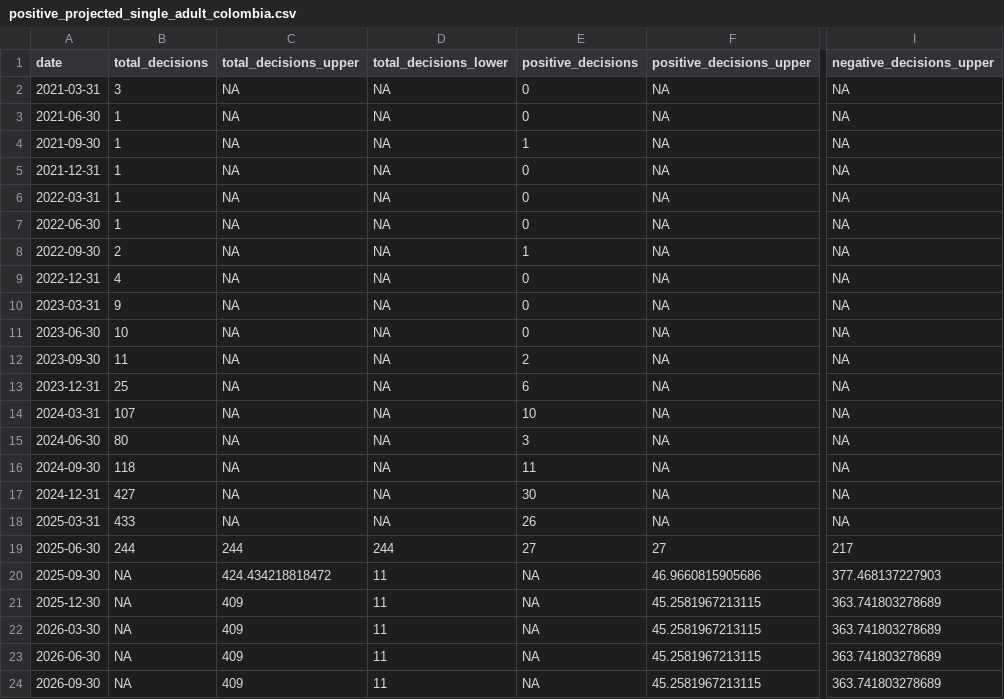
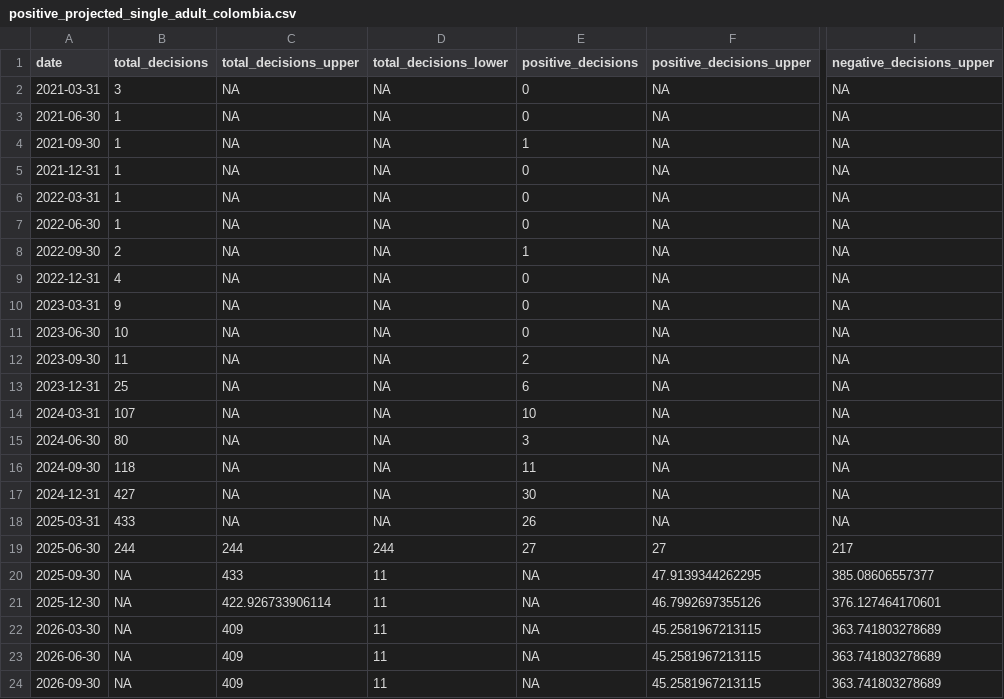
Before and after one commit to britishredcrosssociety/displacement-forecasts, a CSV file: move-on-destitution/granted-status-data/positive_projected_single_adult_colombia.csv, drawn as a sheet; only a part is shown, gaps mark what is left out; the diff names each change by its address in the sheet, - before the commit and + after, or states it on an @@ line.

```diff
--- a/move-on-destitution/granted-status-data/positive_projected_single_adult_colombia.csv
+++ b/move-on-destitution/granted-status-data/positive_projected_single_adult_colombia.csv
-C20 (total_decisions_upper): 424.434218818472
+C20 (total_decisions_upper): 433
-F20 (positive_decisions_upper): 46.9660815905686
+F20 (positive_decisions_upper): 47.9139344262295
-I20 (negative_decisions_upper): 377.468137227903
+I20 (negative_decisions_upper): 385.08606557377
-C21 (total_decisions_upper): 409
+C21 (total_decisions_upper): 422.926733906114
-F21 (positive_decisions_upper): 45.2581967213115
+F21 (positive_decisions_upper): 46.7992697355126
-I21 (negative_decisions_upper): 363.741803278689
+I21 (negative_decisions_upper): 376.127464170601
```
Also changed, not shown: move-on-destitution/granted-status-data/positive_projected_single_adult_all nationalities.csv, move-on-destitution/granted-status-data/positive_projected_single_adult_indonesia.csv, 35 other files.
